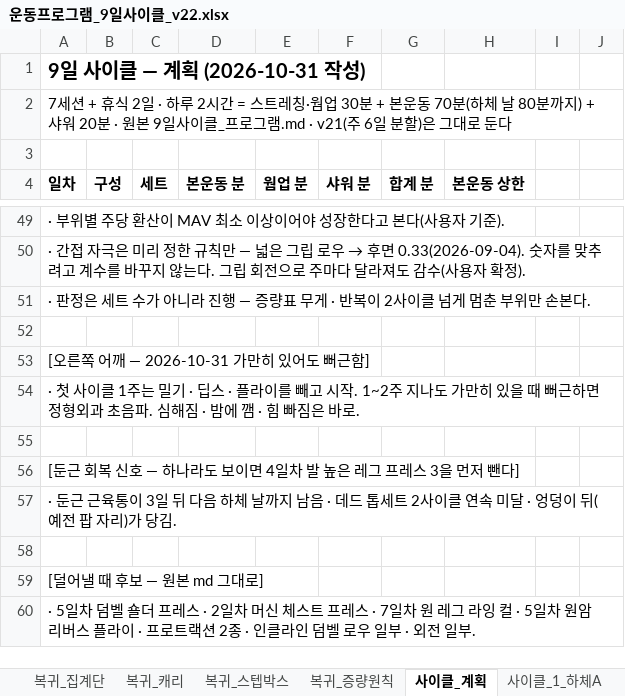
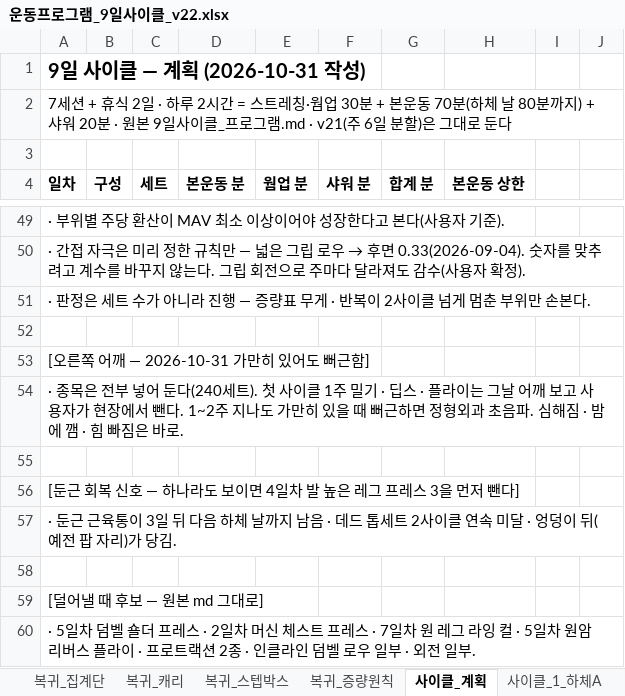
Before and after one commit to ktmffl-max/health1234, an Excel workbook: 운동프로그램_9일사이클_v22.xlsx, sheet 사이클_계획, drawn as a sheet; only a part is shown, gaps mark what is left out; values as stored, in another font and other column widths than the file's, no borders; the diff names each change by its address in the sheet, - before the commit and + after, or states it on an @@ line.

```diff
--- a/운동프로그램_9일사이클_v22.xlsx (sheet 사이클_계획)
+++ b/운동프로그램_9일사이클_v22.xlsx (sheet 사이클_계획)
-A54 (일차): · 첫 사이클 1주는 밀기 · 딥스 · 플라이를 빼고 시작. 1~2주…
+A54 (일차): · 종목은 전부 넣어 둔다(240세트). 첫 사이클 1주 밀기 · 딥스 · 플라이는 그날 어깨 보고 사용자가 현장에서 뺀다. 1~2주…
```
Also changed, not shown: 1 other file.
